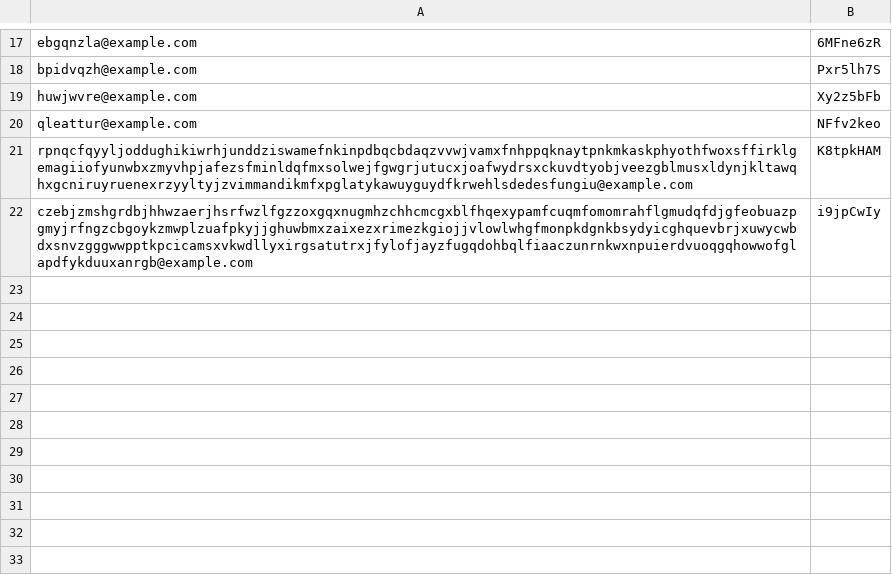
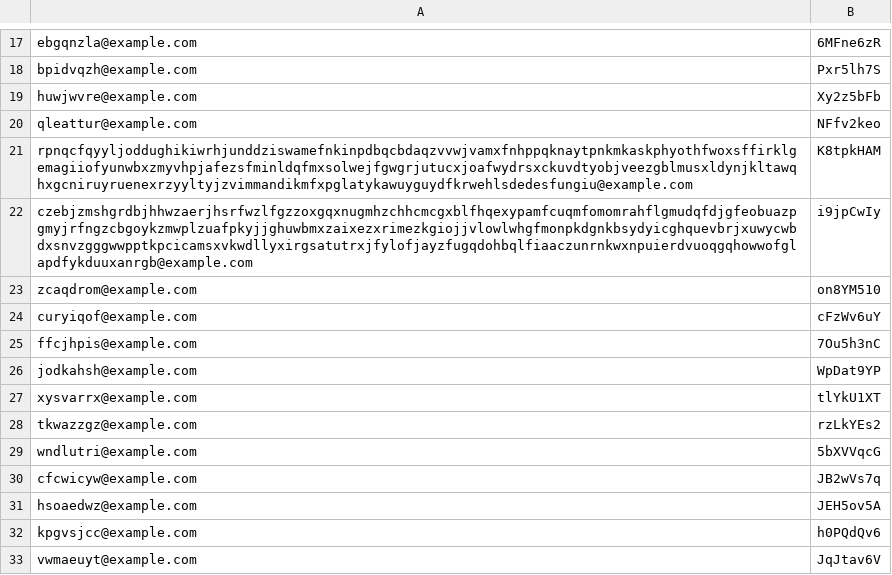
Before and after one commit to DrGonzo21/DMA, a CSV file: SignupDuplicate.csv, drawn as a sheet; only a part is shown, gaps mark what is left out; the diff names each change by its address in the sheet, - before the commit and + after, or states it on an @@ line.

```diff
--- a/SignupDuplicate.csv
+++ b/SignupDuplicate.csv
+row 23: zcaqdrom@example.com | on8YM510
+row 24: curyiqof@example.com | cFzWv6uY
+row 25: ffcjhpis@example.com | 7Ou5h3nC
+row 26: jodkahsh@example.com | WpDat9YP
+row 27: xysvarrx@example.com | tlYkU1XT
+row 28: tkwazzgz@example.com | rzLkYEs2
+row 29: wndlutri@example.com | 5bXVVqcG
+row 30: cfcwicyw@example.com | JB2wVs7q
+row 31: hsoaedwz@example.com | JEH5ov5A
+row 32: kpgvsjcc@example.com | h0PQdQv6
+row 33: vwmaeuyt@example.com | JqJtav6V
```
Also changed, not shown: 3 other files.
